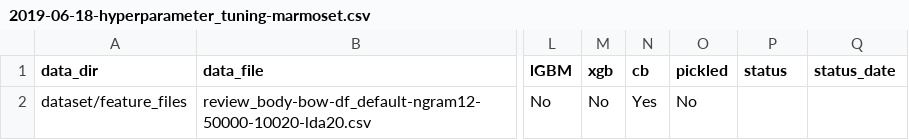
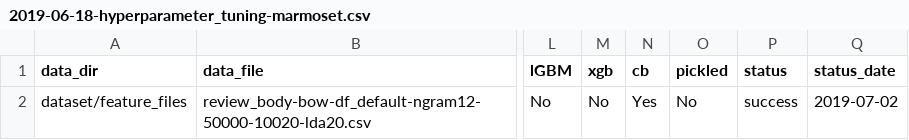
Before and after one commit to sv650s/sb-capstone, a CSV file: config/2019-06-18-hyperparameter_tuning-marmoset.csv, drawn as a sheet; only a part is shown, gaps mark what is left out; the diff names each change by its address in the sheet, - before the commit and + after, or states it on an @@ line.

```diff
--- a/config/2019-06-18-hyperparameter_tuning-marmoset.csv
+++ b/config/2019-06-18-hyperparameter_tuning-marmoset.csv
-P2 (status): (empty)
+P2 (status): success
-Q2 (status_date): (empty)
+Q2 (status_date): 2019-07-02
```
Also changed, not shown: reports/2019-06-23-compare-best-models-report.csv, 5 other files.
